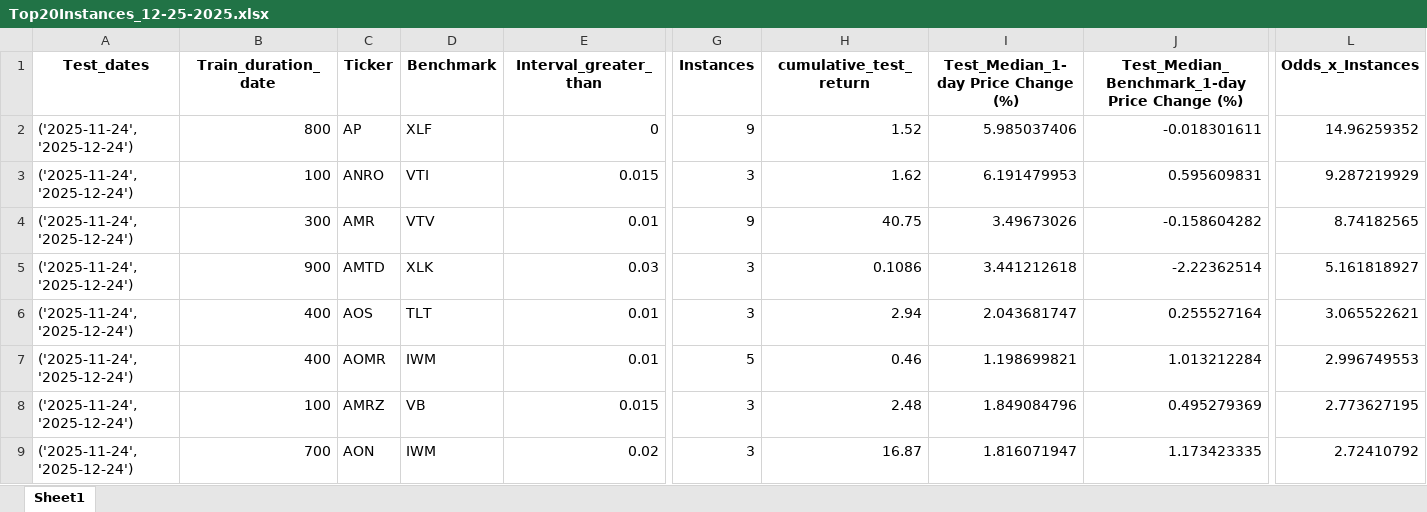
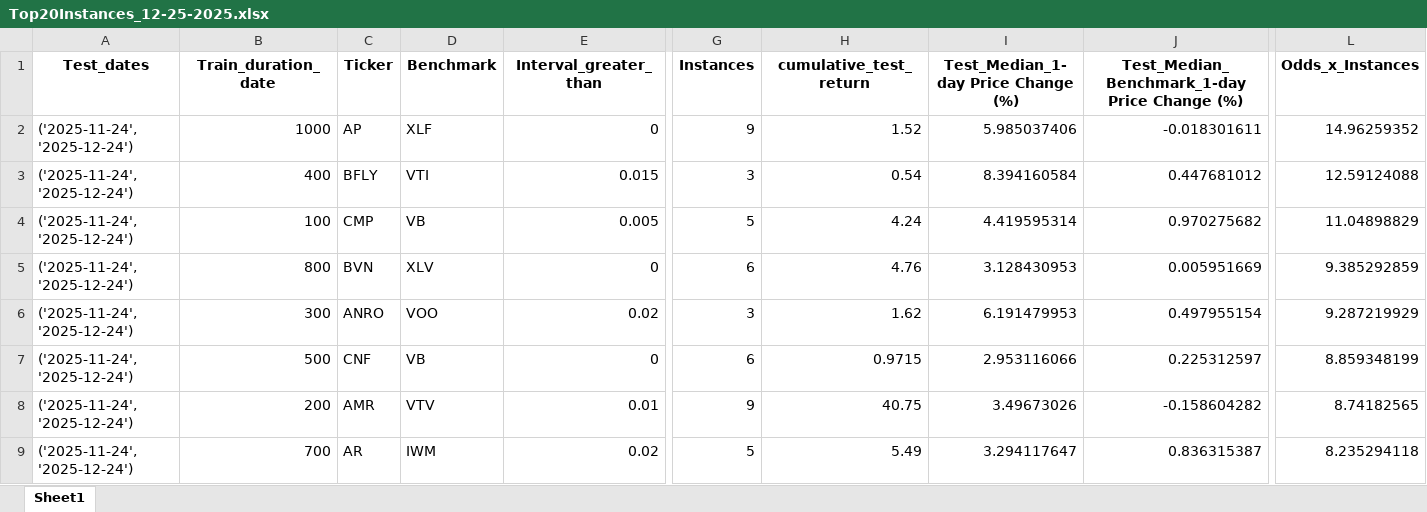
Before and after one commit to chrismaurice0/Low_Vol, an Excel workbook: Top20Instances_12-25-2025.xlsx, sheet Sheet1, drawn as a sheet; only a part is shown, gaps mark what is left out; values as stored, in another font and other column widths than the file's, no borders; removed rows and columns are numbered as before the commit, all else as after; rows hold the shown columns only; the diff covers the shown part only; the diff names each change by its address in the sheet, - before the commit and + after, or states it on an @@ line.

```diff
--- a/Top20Instances_12-25-2025.xlsx (sheet Sheet1)
+++ b/Top20Instances_12-25-2025.xlsx (sheet Sheet1)
-B2 (Train_duration_date): 800
+B2 (Train_duration_date): 1000
+row 3: ('2025-11-24', '2025-12-24') | 400 | BFLY | VTI | 0.015 | 3 | 0.54 | 8.394160584 | 0.447681012 | 12.59124088
+row 4: ('2025-11-24', '2025-12-24') | 100 | CMP | VB | 0.005 | 5 | 4.24 | 4.419595314 | 0.970275682 | 11.04898829
+row 5: ('2025-11-24', '2025-12-24') | 800 | BVN | XLV | 0 | 6 | 4.76 | 3.128430953 | 0.005951669 | 9.385292859
-B6 (Train_duration_date): 100
+B6 (Train_duration_date): 300
-D6 (Benchmark): VTI
+D6 (Benchmark): VOO
-E6 (Interval_greater_than): 0.015
+E6 (Interval_greater_than): 0.02
-J6: 0.595609831
+J6: 0.497955154
+row 7: ('2025-11-24', '2025-12-24') | 500 | CNF | VB | 0 | 6 | 0.9715 | 2.953116066 | 0.225312597 | 8.859348199
-B8 (Train_duration_date): 300
+B8 (Train_duration_date): 200
-row 5: ('2025-11-24', '2025-12-24') | 900 | AMTD | XLK | 0.03 | 3 | 0.1086 | 3.441212618 | -2.22362514 | 5.161818927
-row 6: ('2025-11-24', '2025-12-24') | 400 | AOS | TLT | 0.01 | 3 | 2.94 | 2.043681747 | 0.255527164 | 3.065522621
-row 7: ('2025-11-24', '2025-12-24') | 400 | AOMR | IWM | 0.01 | 5 | 0.46 | 1.198699821 | 1.013212284 | 2.996749553
-row 8: ('2025-11-24', '2025-12-24') | 100 | AMRZ | VB | 0.015 | 3 | 2.48 | 1.849084796 | 0.495279369 | 2.773627195
-C9 (Ticker): AON
+C9 (Ticker): AR
-G9 (Instances): 3
+G9 (Instances): 5
-H9 (cumulative_test_return): 16.87
+H9 (cumulative_test_return): 5.49
-I9: 1.816071947
+I9: 3.294117647
-J9: 1.173423335
+J9: 0.836315387
-L9 (Odds_x_Instances): 2.72410792
+L9 (Odds_x_Instances): 8.235294118
```
Also changed, not shown: 12 added rows and 12 removed rows elsewhere in this sheet, Test_Results_12-25-2025.xlsx, 1 other file.
